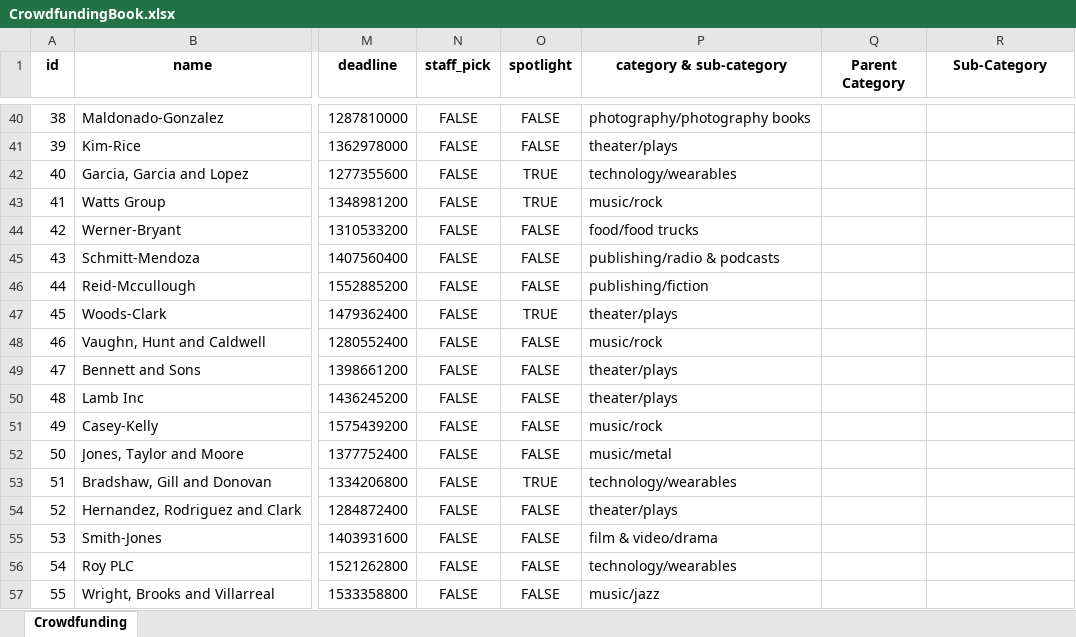
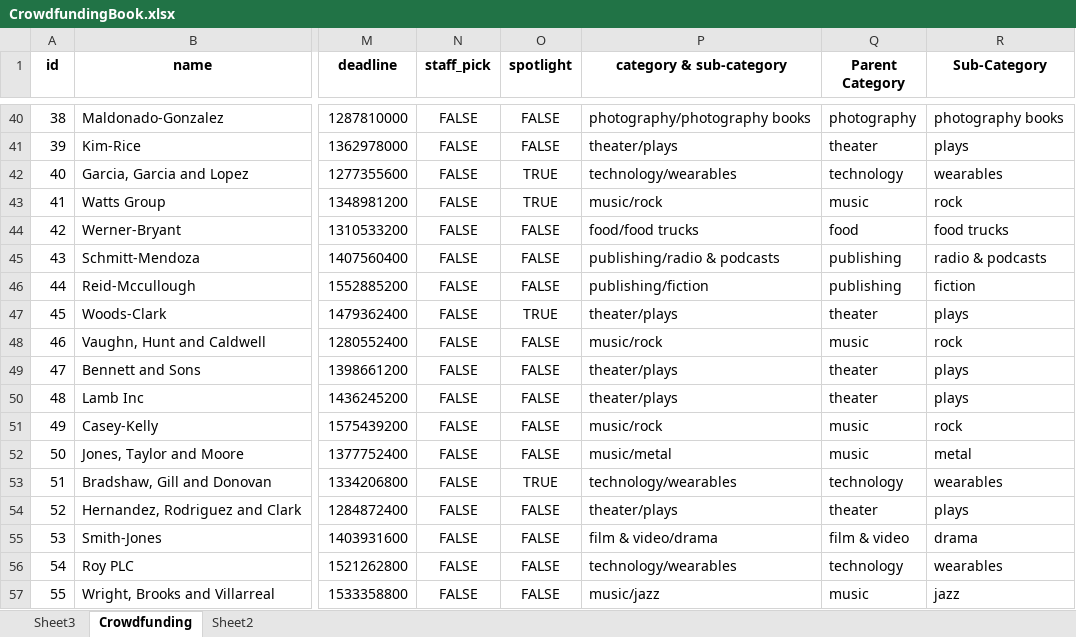
Before and after one commit to CalebCutrer/excel-challenge, an Excel workbook: CrowdfundingBook.xlsx, sheet Crowdfunding, drawn as a sheet; only a part is shown, gaps mark what is left out; values as stored, in another font and other column widths than the file's, no borders; conditional formats not drawn; the diff covers the shown part only; the diff names each change by its address in the sheet, - before the commit and + after, or states it on an @@ line.

```diff
--- a/CrowdfundingBook.xlsx (sheet Crowdfunding)
+++ b/CrowdfundingBook.xlsx (sheet Crowdfunding)
+sheet tab: Sheet3
+sheet tab: Sheet2
-Q40 (Parent Category): (empty)
+Q40 (Parent Category): photography
-R40 (Sub-Category): (empty)
+R40 (Sub-Category): photography books
-Q41 (Parent Category): (empty)
+Q41 (Parent Category): theater
-R41 (Sub-Category): (empty)
+R41 (Sub-Category): plays
-Q42 (Parent Category): (empty)
+Q42 (Parent Category): technology
-R42 (Sub-Category): (empty)
+R42 (Sub-Category): wearables
-Q43 (Parent Category): (empty)
+Q43 (Parent Category): music
-R43 (Sub-Category): (empty)
+R43 (Sub-Category): rock
-Q44 (Parent Category): (empty)
+Q44 (Parent Category): food
-R44 (Sub-Category): (empty)
+R44 (Sub-Category): food trucks
-Q45:Q46 (Parent Category): (empty)
+Q45:Q46 (Parent Category): publishing
-R45 (Sub-Category): (empty)
+R45 (Sub-Category): radio & podcasts
-R46 (Sub-Category): (empty)
+R46 (Sub-Category): fiction
-Q47 (Parent Category): (empty)
+Q47 (Parent Category): theater
-R47 (Sub-Category): (empty)
+R47 (Sub-Category): plays
-Q48 (Parent Category): (empty)
+Q48 (Parent Category): music
-R48 (Sub-Category): (empty)
+R48 (Sub-Category): rock
-Q49:Q50 (Parent Category): (empty)
+Q49:Q50 (Parent Category): theater
-R49:R50 (Sub-Category): (empty)
+R49:R50 (Sub-Category): plays
-Q51:Q52 (Parent Category): (empty)
+Q51:Q52 (Parent Category): music
-R51 (Sub-Category): (empty)
+R51 (Sub-Category): rock
-R52 (Sub-Category): (empty)
+R52 (Sub-Category): metal
-Q53 (Parent Category): (empty)
+Q53 (Parent Category): technology
-R53 (Sub-Category): (empty)
+R53 (Sub-Category): wearables
-Q54 (Parent Category): (empty)
+Q54 (Parent Category): theater
-R54 (Sub-Category): (empty)
+R54 (Sub-Category): plays
-Q55 (Parent Category): (empty)
+Q55 (Parent Category): film & video
-R55 (Sub-Category): (empty)
+R55 (Sub-Category): drama
-Q56 (Parent Category): (empty)
+Q56 (Parent Category): technology
-R56 (Sub-Category): (empty)
+R56 (Sub-Category): wearables
-Q57 (Parent Category): (empty)
+Q57 (Parent Category): music
-R57 (Sub-Category): (empty)
+R57 (Sub-Category): jazz
```
Also changed, not shown: 1964 edited cells elsewhere in this sheet, charts or pictures.
